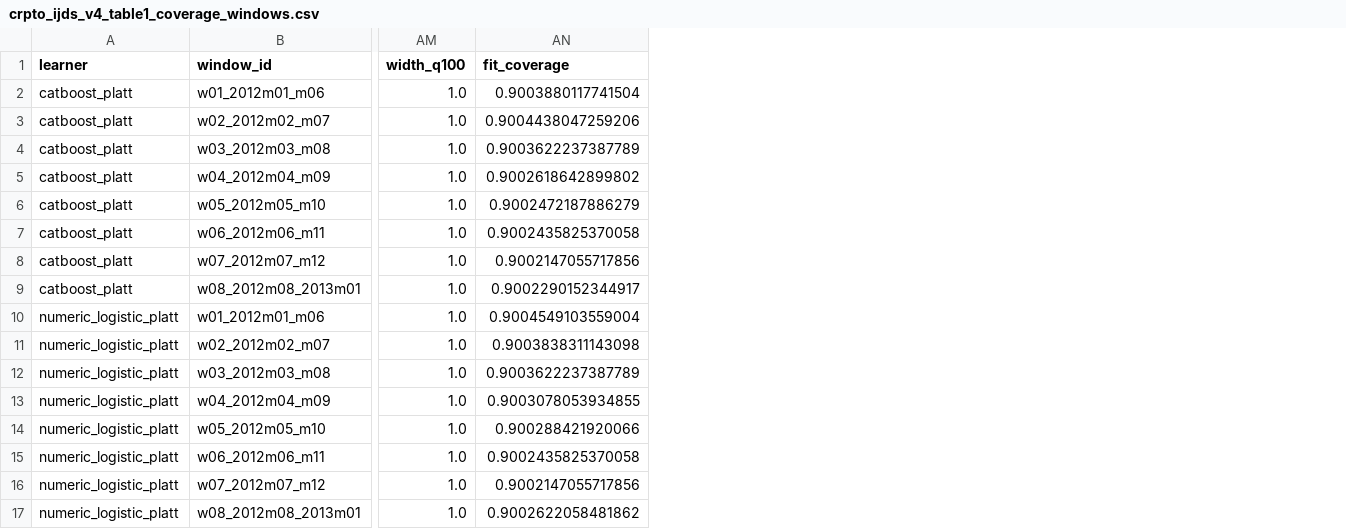
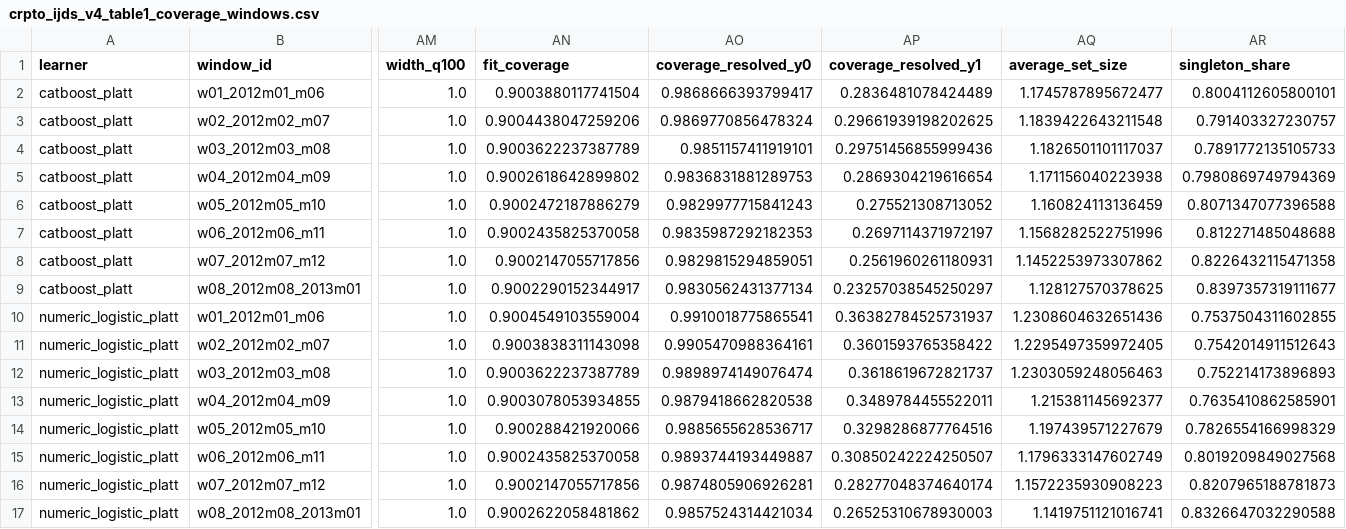
Before and after one commit to EigenCharlie/Paper_CRPTO, a CSV file: reports/crpto/tables/crpto_ijds_v4_table1_coverage_windows.csv, drawn as a sheet; only a part is shown, gaps mark what is left out; the diff names each change by its address in the sheet, - before the commit and + after, or states it on an @@ line.

Commit message:
Integrate conformal audit and submission corrections

```diff
--- a/reports/crpto/tables/crpto_ijds_v4_table1_coverage_windows.csv
+++ b/reports/crpto/tables/crpto_ijds_v4_table1_coverage_windows.csv
+column AO (coverage_resolved_y0), rows 2-17: 0.9868666393799417 | 0.9869770856478324 | 0.9851157411919101 | 0.9836831881289753 | 0.9829977715841243 | 0.9835987292182353 | 0.9829815294859051 | 0.9830562431377134 | 0.9910018775865541 | 0.9905470988364161 | 0.9898974149076474 | 0.9879418662820538 | 0.9885655628536717 | 0.9893744193449887 | 0.9874805906926281 | 0.9857524314421034
+column AP (coverage_resolved_y1), rows 2-17: 0.2836481078424489 | 0.29661939198202625 | 0.29751456855999436 | 0.2869304219616654 | 0.275521308713052 | 0.2697114371972197 | 0.2561960261180931 | 0.23257038545250297 | 0.36382784525731937 | 0.3601593765358422 | 0.3618619672821737 | 0.3489784455522011 | 0.3298286877764516 | 0.30850242224250507 | 0.28277048374640174 | 0.26525310678930003
+column AQ (average_set_size), rows 2-17: 1.1745787895672477 | 1.1839422643211548 | 1.1826501101117037 | 1.171156040223938 | 1.160824113136459 | 1.1568282522751996 | 1.1452253973307862 | 1.128127570378625 | 1.2308604632651436 | 1.2295497359972405 | 1.2303059248056463 | 1.215381145692377 | 1.197439571227679 | 1.1796333147602749 | 1.1572235930908223 | 1.1419751121016741
+column AR (singleton_share), rows 2-17: 0.8004112605800101 | 0.791403327230757 | 0.7891772135105733 | 0.7980869749794369 | 0.8071347077396588 | 0.812271485048688 | 0.8226432115471358 | 0.8397357319111677 | 0.7537504311602855 | 0.7542014911512643 | 0.752214173896893 | 0.7635410862585901 | 0.7826554166998329 | 0.8019209849027568 | 0.8207965188781873 | 0.8326647032290588
```
Also changed, not shown: 32 other files.
